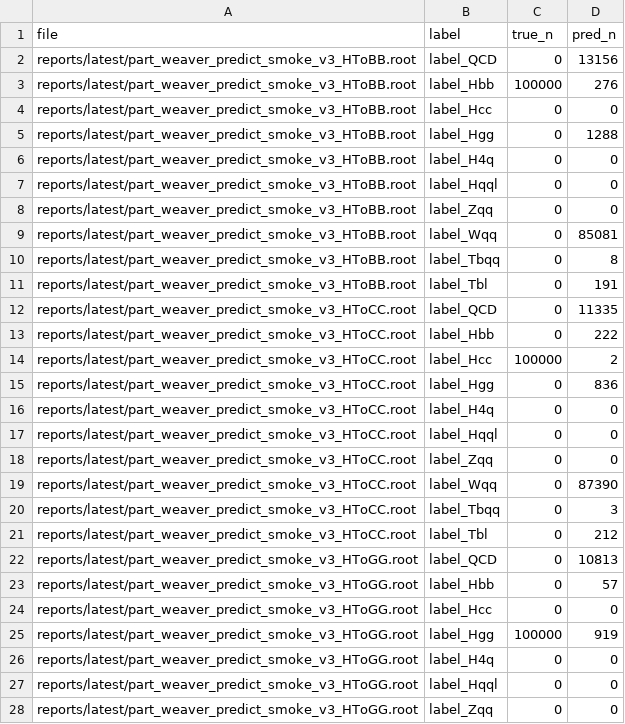
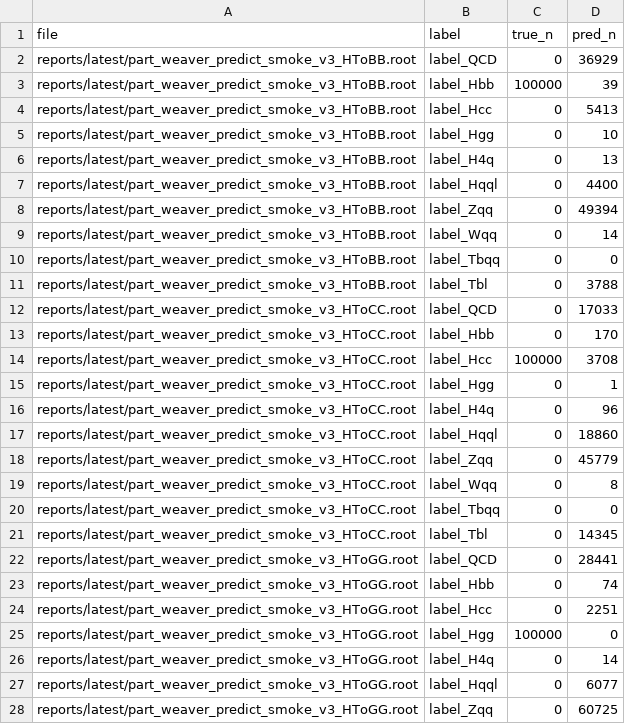
Before and after one commit to maxwelhelp/matrix_unified_system_particals, a CSV file: reports/latest/tables/part_weaver_output_analyzer_v1_counts.csv, drawn as a sheet; only a part is shown; the diff covers the shown part only.

```diff
--- a/reports/latest/tables/part_weaver_output_analyzer_v1_counts.csv
+++ b/reports/latest/tables/part_weaver_output_analyzer_v1_counts.csv
@@ -1,28 +1,28 @@
 file,label,true_n,pred_n
-reports/latest/part_weaver_predict_smoke_v3_HToBB.root,label_QCD,0,13156
-reports/latest/part_weaver_predict_smoke_v3_HToBB.root,label_Hbb,100000,276
-reports/latest/part_weaver_predict_smoke_v3_HToBB.root,label_Hcc,0,0
-reports/latest/part_weaver_predict_smoke_v3_HToBB.root,label_Hgg,0,1288
-reports/latest/part_weaver_predict_smoke_v3_HToBB.root,label_H4q,0,0
-reports/latest/part_weaver_predict_smoke_v3_HToBB.root,label_Hqql,0,0
-reports/latest/part_weaver_predict_smoke_v3_HToBB.root,label_Zqq,0,0
-reports/latest/part_weaver_predict_smoke_v3_HToBB.root,label_Wqq,0,85081
-reports/latest/part_weaver_predict_smoke_v3_HToBB.root,label_Tbqq,0,8
-reports/latest/part_weaver_predict_smoke_v3_HToBB.root,label_Tbl,0,191
-reports/latest/part_weaver_predict_smoke_v3_HToCC.root,label_QCD,0,11335
-reports/latest/part_weaver_predict_smoke_v3_HToCC.root,label_Hbb,0,222
-reports/latest/part_weaver_predict_smoke_v3_HToCC.root,label_Hcc,100000,2
-reports/latest/part_weaver_predict_smoke_v3_HToCC.root,label_Hgg,0,836
-reports/latest/part_weaver_predict_smoke_v3_HToCC.root,label_H4q,0,0
-reports/latest/part_weaver_predict_smoke_v3_HToCC.root,label_Hqql,0,0
-reports/latest/part_weaver_predict_smoke_v3_HToCC.root,label_Zqq,0,0
-reports/latest/part_weaver_predict_smoke_v3_HToCC.root,label_Wqq,0,87390
-reports/latest/part_weaver_predict_smoke_v3_HToCC.root,label_Tbqq,0,3
-reports/latest/part_weaver_predict_smoke_v3_HToCC.root,label_Tbl,0,212
-reports/latest/part_weaver_predict_smoke_v3_HToGG.root,label_QCD,0,10813
-reports/latest/part_weaver_predict_smoke_v3_HToGG.root,label_Hbb,0,57
-reports/latest/part_weaver_predict_smoke_v3_HToGG.root,label_Hcc,0,0
-reports/latest/part_weaver_predict_smoke_v3_HToGG.root,label_Hgg,100000,919
-reports/latest/part_weaver_predict_smoke_v3_HToGG.root,label_H4q,0,0
-reports/latest/part_weaver_predict_smoke_v3_HToGG.root,label_Hqql,0,0
-reports/latest/part_weaver_predict_smoke_v3_HToGG.root,label_Zqq,0,0
+reports/latest/part_weaver_predict_smoke_v3_HToBB.root,label_QCD,0,36929
+reports/latest/part_weaver_predict_smoke_v3_HToBB.root,label_Hbb,100000,39
+reports/latest/part_weaver_predict_smoke_v3_HToBB.root,label_Hcc,0,5413
+reports/latest/part_weaver_predict_smoke_v3_HToBB.root,label_Hgg,0,10
+reports/latest/part_weaver_predict_smoke_v3_HToBB.root,label_H4q,0,13
+reports/latest/part_weaver_predict_smoke_v3_HToBB.root,label_Hqql,0,4400
+reports/latest/part_weaver_predict_smoke_v3_HToBB.root,label_Zqq,0,49394
+reports/latest/part_weaver_predict_smoke_v3_HToBB.root,label_Wqq,0,14
+reports/latest/part_weaver_predict_smoke_v3_HToBB.root,label_Tbqq,0,0
+reports/latest/part_weaver_predict_smoke_v3_HToBB.root,label_Tbl,0,3788
+reports/latest/part_weaver_predict_smoke_v3_HToCC.root,label_QCD,0,17033
+reports/latest/part_weaver_predict_smoke_v3_HToCC.root,label_Hbb,0,170
+reports/latest/part_weaver_predict_smoke_v3_HToCC.root,label_Hcc,100000,3708
+reports/latest/part_weaver_predict_smoke_v3_HToCC.root,label_Hgg,0,1
+reports/latest/part_weaver_predict_smoke_v3_HToCC.root,label_H4q,0,96
+reports/latest/part_weaver_predict_smoke_v3_HToCC.root,label_Hqql,0,18860
+reports/latest/part_weaver_predict_smoke_v3_HToCC.root,label_Zqq,0,45779
+reports/latest/part_weaver_predict_smoke_v3_HToCC.root,label_Wqq,0,8
+reports/latest/part_weaver_predict_smoke_v3_HToCC.root,label_Tbqq,0,0
+reports/latest/part_weaver_predict_smoke_v3_HToCC.root,label_Tbl,0,14345
+reports/latest/part_weaver_predict_smoke_v3_HToGG.root,label_QCD,0,28441
+reports/latest/part_weaver_predict_smoke_v3_HToGG.root,label_Hbb,0,74
+reports/latest/part_weaver_predict_smoke_v3_HToGG.root,label_Hcc,0,2251
+reports/latest/part_weaver_predict_smoke_v3_HToGG.root,label_Hgg,100000,0
+reports/latest/part_weaver_predict_smoke_v3_HToGG.root,label_H4q,0,14
+reports/latest/part_weaver_predict_smoke_v3_HToGG.root,label_Hqql,0,6077
+reports/latest/part_weaver_predict_smoke_v3_HToGG.root,label_Zqq,0,60725
```
Also changed, not shown: 69 edited cells elsewhere in this file, reports/latest/tables/part_weaver_output_analyzer_v1_pairs.csv, reports/latest/tables/part_weaver_output_analyzer_v1_summary.csv, 2 other files.
